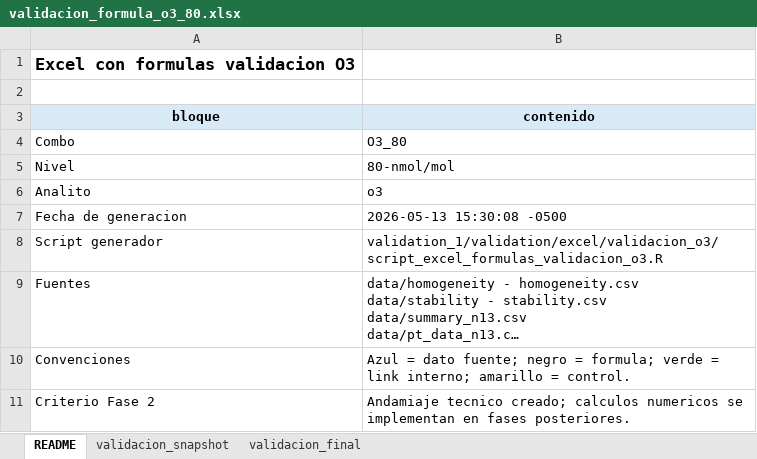
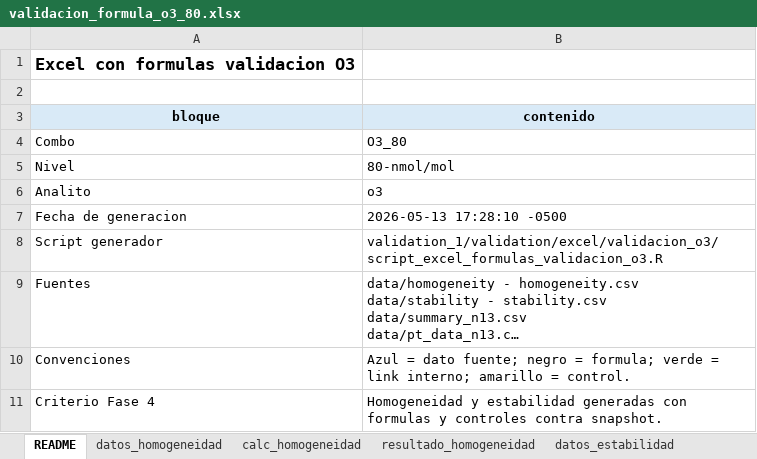
Before and after one commit to willl182/pt_app, an Excel workbook: validation_1/validation/excel/validacion_o3/formulas/validacion_formula_o3_80.xlsx, sheet README, drawn as a sheet; long unchanged cells end in …; values as stored, in another font and other column widths than the file's, no borders; the diff names each change by its address in the sheet, - before the commit and + after, or states it on an @@ line.

Commit message:
Implement O3 formula Excel phase 4

```diff
--- a/validation_1/validation/excel/validacion_o3/formulas/validacion_formula_o3_80.xlsx (sheet README)
+++ b/validation_1/validation/excel/validacion_o3/formulas/validacion_formula_o3_80.xlsx (sheet README)
+sheet tab: datos_homogeneidad
+sheet tab: calc_homogeneidad
+sheet tab: resultado_homogeneidad
+sheet tab: datos_estabilidad
-B7 (contenido): 2026-05-13 15:30:08 -0500
+B7 (contenido): 2026-05-13 17:28:10 -0500
-A11 (bloque): Criterio Fase 2
+A11 (bloque): Criterio Fase 4
-B11 (contenido): Andamiaje tecnico creado; calculos numericos se implementan en fases posteriores.
+B11 (contenido): Homogeneidad y estabilidad generadas con formulas y controles contra snapshot.
```
Also changed, not shown: sheet validacion_snapshot, sheet validacion_final, other sheet tabs, validation_1/validation/excel/validacion_o3/formulas/validacion_formula_o3_0.xlsx, validation_1/validation/excel/validacion_o3/formulas/validacion_formula_o3_180.xlsx, 5 other files.
